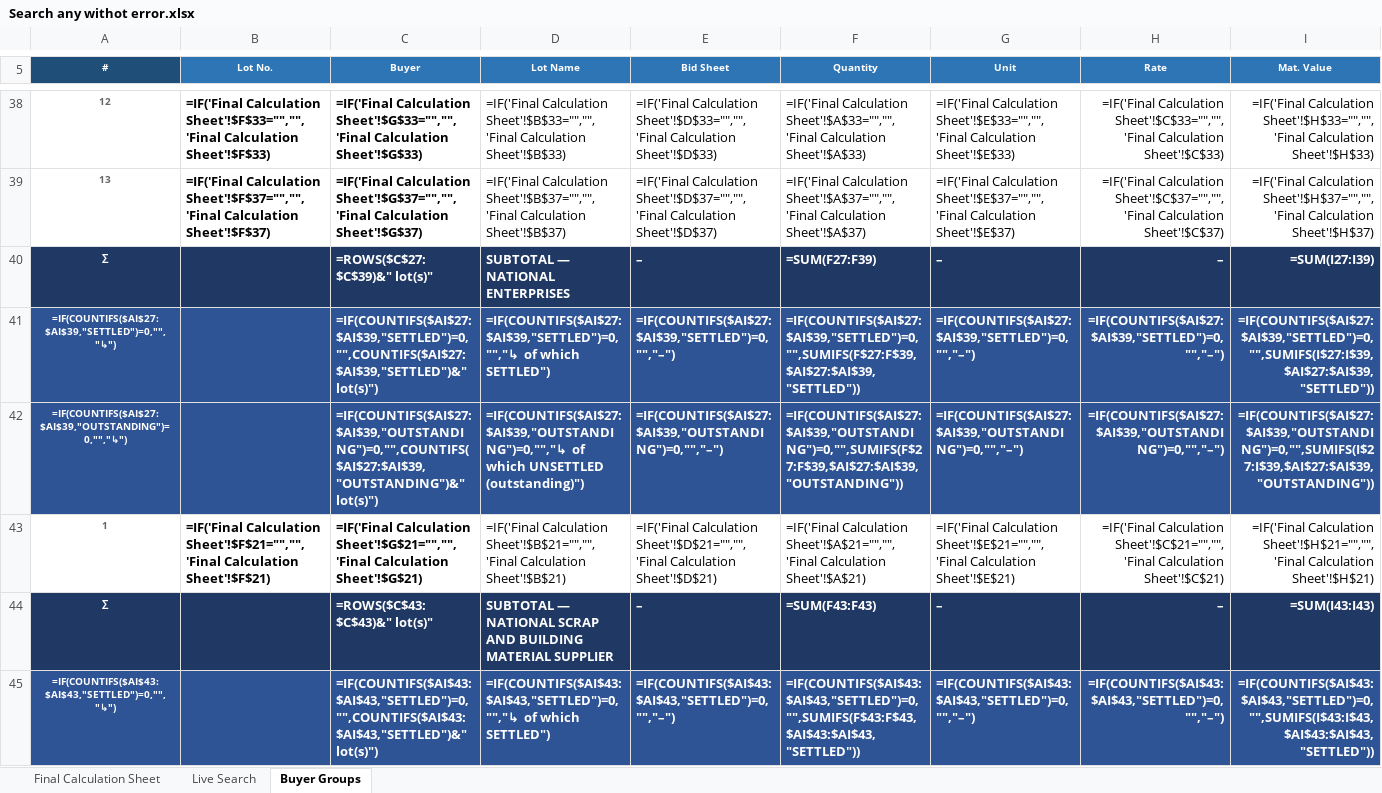
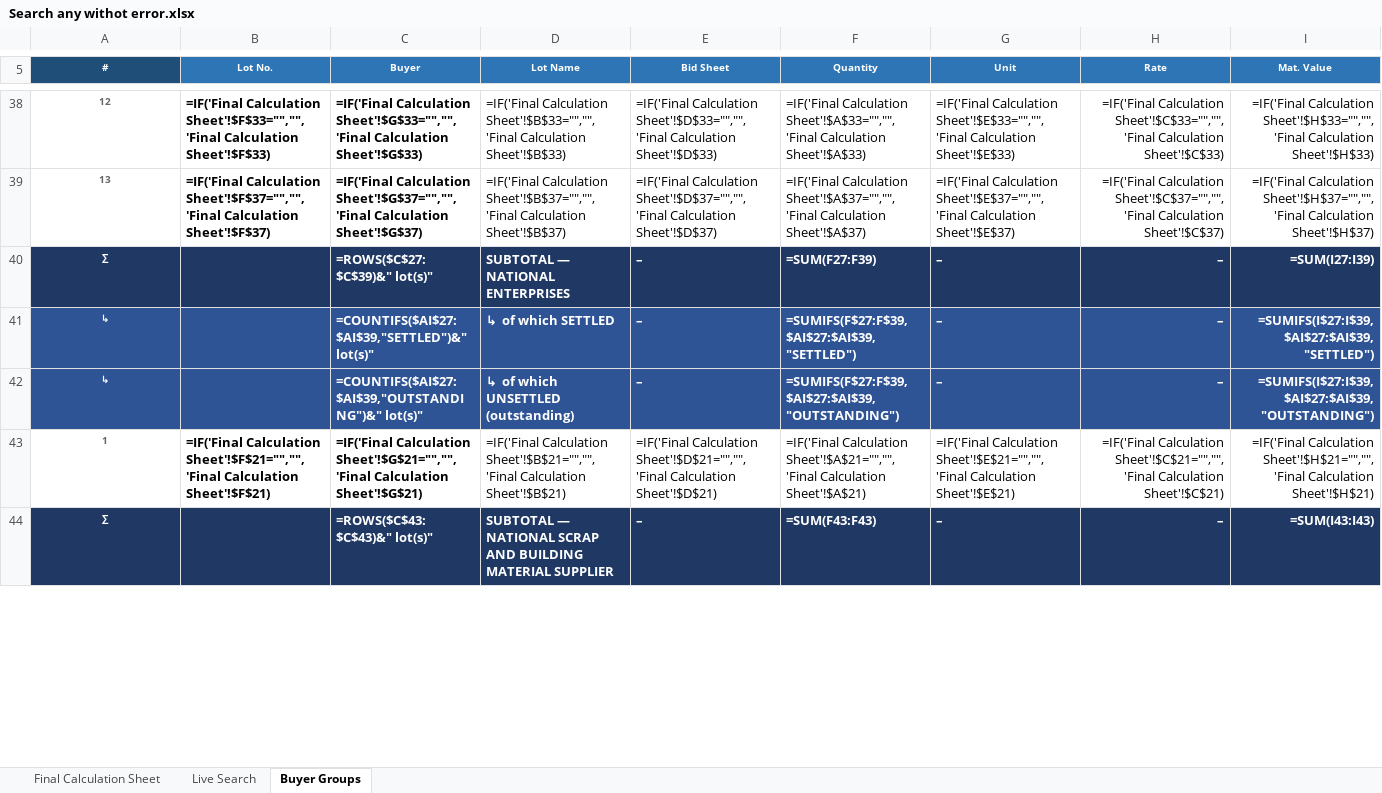
Before and after one commit to piyush4315/09.09.2026, an Excel workbook: Search any withot error.xlsx, sheet Buyer Groups, drawn as a sheet; only a part is shown, gaps mark what is left out; values as stored, in another font and other column widths than the file's, no borders; formulas without a stored value are shown as written; conditional formats not drawn; removed rows and columns are numbered as before the commit, all else as after; rows hold the shown columns only; the diff covers the shown part only; the diff names each change by its address in the sheet, - before the commit and + after, or states it on an @@ line.

```diff
--- a/Search any withot error.xlsx (sheet Buyer Groups)
+++ b/Search any withot error.xlsx (sheet Buyer Groups)
-row 41: =IF(COUNTIFS($AI$27:$AI$39,"SETTLED")=0,"","↳") |  | =IF(COUNTIFS($AI$27:$AI$39,"SETTLED")=0,"",COUNTIFS($AI$27:$AI$39,"SETTLED")&" lot(s)") | =IF(COUNTIFS($AI$27:$AI$39,"SETTLED")=0,"","↳ of which SETTLED") | =IF(COUNTIFS($AI$27:$AI$39,"SETTLED")=0,"","–") | =IF(COUNTIFS($AI$27:$AI$39,"SETTLED")=0,"",SUMIFS(F$27:F$39,$AI$27:$AI$39,"SETTLED")) | =IF(COUNTIFS($AI$27:$AI$39,"SETTLED")=0,"","–") | =IF(COUNTIFS($AI$27:$AI$39,"SETTLED")=0,"","–") | =IF(COUNTIFS($AI$27:$AI$39,"SETTLED")=0,"",SUMIFS(I$27:I$39,$AI$27:$AI$39,"SETTLED"))
-row 42: =IF(COUNTIFS($AI$27:$AI$39,"OUTSTANDING")=0,"","↳") |  | =IF(COUNTIFS($AI$27:$AI$39,"OUTSTANDING")=0,"",COUNTIFS($AI$27:$AI$39,"OUTSTANDING")&" lot(s)") | =IF(COUNTIFS($AI$27:$AI$39,"OUTSTANDING")=0,"","↳ of which UNSETTLED (outstanding)") | =IF(COUNTIFS($AI$27:$AI$39,"OUTSTANDING")=0,"","–") | =IF(COUNTIFS($AI$27:$AI$39,"OUTSTANDING")=0,"",SUMIFS(F$27:F$39,$AI$27:$AI$39,"OUTSTANDING")) | =IF(COUNTIFS($AI$27:$AI$39,"OUTSTANDING")=0,"","–") | =IF(COUNTIFS($AI$27:$AI$39,"OUTSTANDING")=0,"","–") | =IF(COUNTIFS($AI$27:$AI$39,"OUTSTANDING")=0,"",SUMIFS(I$27:I$39,$AI$27:$AI$39,"OUTSTANDING"))
+row 41: ↳ |  | =COUNTIFS($AI$27:$AI$39,"SETTLED")&" lot(s)" | ↳ of which SETTLED | – | =SUMIFS(F$27:F$39,$AI$27:$AI$39,"SETTLED") | – | – | =SUMIFS(I$27:I$39,$AI$27:$AI$39,"SETTLED")
+row 42: ↳ |  | =COUNTIFS($AI$27:$AI$39,"OUTSTANDING")&" lot(s)" | ↳ of which UNSETTLED (outstanding) | – | =SUMIFS(F$27:F$39,$AI$27:$AI$39,"OUTSTANDING") | – | – | =SUMIFS(I$27:I$39,$AI$27:$AI$39,"OUTSTANDING")
-row 45: =IF(COUNTIFS($AI$43:$AI$43,"SETTLED")=0,"","↳") |  | =IF(COUNTIFS($AI$43:$AI$43,"SETTLED")=0,"",COUNTIFS($AI$43:$AI$43,"SETTLED")&" lot(s)") | =IF(COUNTIFS($AI$43:$AI$43,"SETTLED")=0,"","↳ of which SETTLED") | =IF(COUNTIFS($AI$43:$AI$43,"SETTLED")=0,"","–") | =IF(COUNTIFS($AI$43:$AI$43,"SETTLED")=0,"",SUMIFS(F$43:F$43,$AI$43:$AI$43,"SETTLED")) | =IF(COUNTIFS($AI$43:$AI$43,"SETTLED")=0,"","–") | =IF(COUNTIFS($AI$43:$AI$43,"SETTLED")=0,"","–") | =IF(COUNTIFS($AI$43:$AI$43,"SETTLED")=0,"",SUMIFS(I$43:I$43,$AI$43:$AI$43,"SETTLED"))
```
Also changed, not shown: 26 added rows, 25 removed rows and 1 edited cell elsewhere in this sheet.
